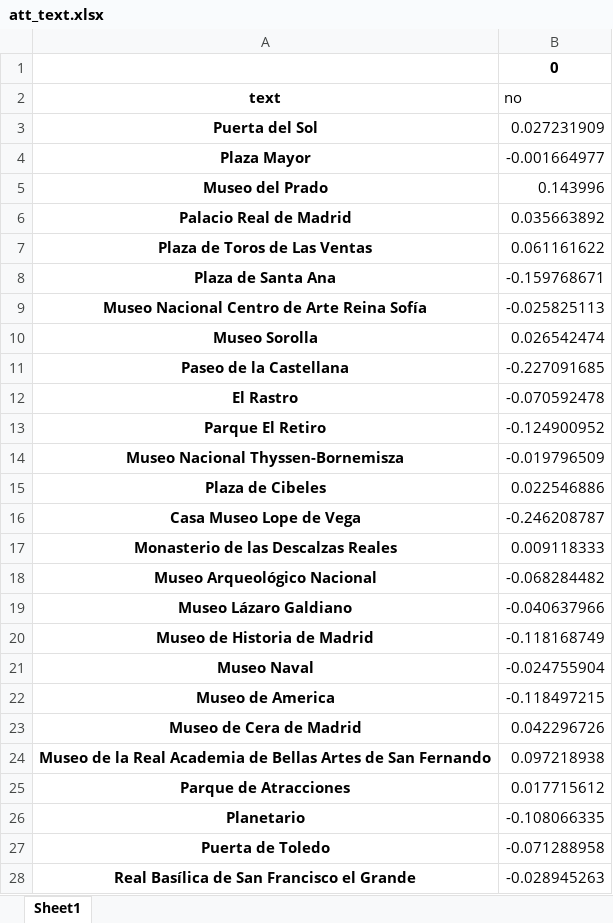
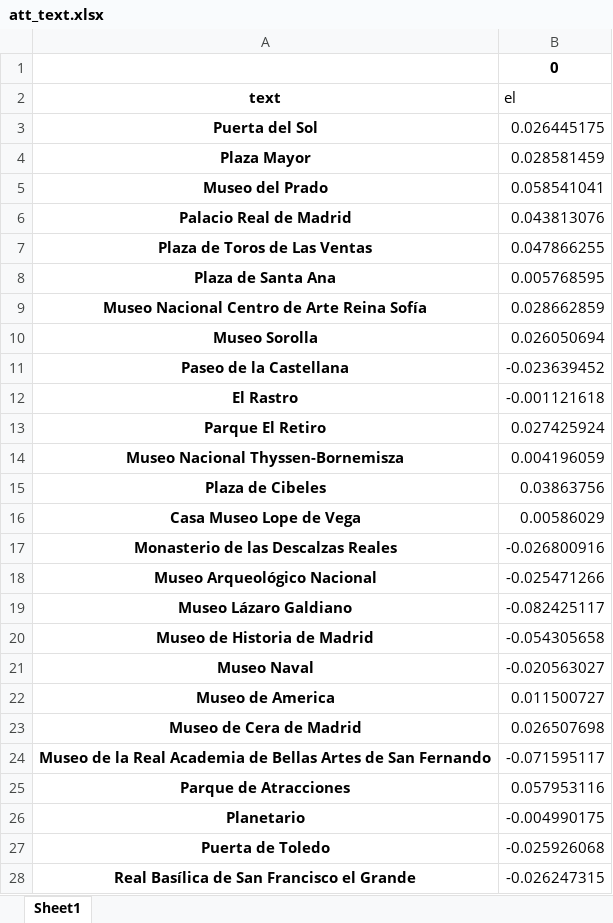
Before and after one commit to pablo-pnunez/TAVtext, an Excel workbook: models/ATT2ITM_2/pois/madrid/ad8ea3dcf66a1113cfc74f8e48320aa3/att_text.xlsx, sheet Sheet1, drawn as a sheet; only a part is shown; values as stored, in another font and other column widths than the file's, no borders; the diff covers the shown part only; the diff names each change by its address in the sheet, - before the commit and + after, or states it on an @@ line.

```diff
--- a/models/ATT2ITM_2/pois/madrid/ad8ea3dcf66a1113cfc74f8e48320aa3/att_text.xlsx (sheet Sheet1)
+++ b/models/ATT2ITM_2/pois/madrid/ad8ea3dcf66a1113cfc74f8e48320aa3/att_text.xlsx (sheet Sheet1)
-B2: no
+B2: el
-B3 (el): 0.027231909
+B3 (el): 0.026445175
-B4 (el): -0.001664977
+B4 (el): 0.028581459
-B5 (el): 0.143996
+B5 (el): 0.058541041
-B6 (el): 0.035663892
+B6 (el): 0.043813076
-B7 (el): 0.061161622
+B7 (el): 0.047866255
-B8 (el): -0.159768671
+B8 (el): 0.005768595
-B9 (el): -0.025825113
+B9 (el): 0.028662859
-B10 (el): 0.026542474
+B10 (el): 0.026050694
-B11 (el): -0.227091685
+B11 (el): -0.023639452
-B12 (el): -0.070592478
+B12 (el): -0.001121618
-B13 (el): -0.124900952
+B13 (el): 0.027425924
-B14 (el): -0.019796509
+B14 (el): 0.004196059
-B15 (el): 0.022546886
+B15 (el): 0.03863756
-B16 (el): -0.246208787
+B16 (el): 0.00586029
-B17 (el): 0.009118333
+B17 (el): -0.026800916
-B18 (el): -0.068284482
+B18 (el): -0.025471266
-B19 (el): -0.040637966
+B19 (el): -0.082425117
-B20 (el): -0.118168749
+B20 (el): -0.054305658
-B21 (el): -0.024755904
+B21 (el): -0.020563027
-B22 (el): -0.118497215
+B22 (el): 0.011500727
-B23 (el): 0.042296726
+B23 (el): 0.026507698
-B24 (el): 0.097218938
+B24 (el): -0.071595117
-B25 (el): 0.017715612
+B25 (el): 0.057953116
-B26 (el): -0.108066335
+B26 (el): -0.004990175
-B27 (el): -0.071288958
+B27 (el): -0.025926068
-B28 (el): -0.028945263
+B28 (el): -0.026247315
```
Also changed, not shown: 108 edited cells elsewhere in this sheet, models/ATT2ITM/pois/madrid/afe7526023b1827d88ecad6479de8971/att_text.xlsx, models/ATT2ITM/pois/newyorkcity/37ed8371d07fb3ebc09c24d421039f8a/att_text.xlsx, 19 other files.
